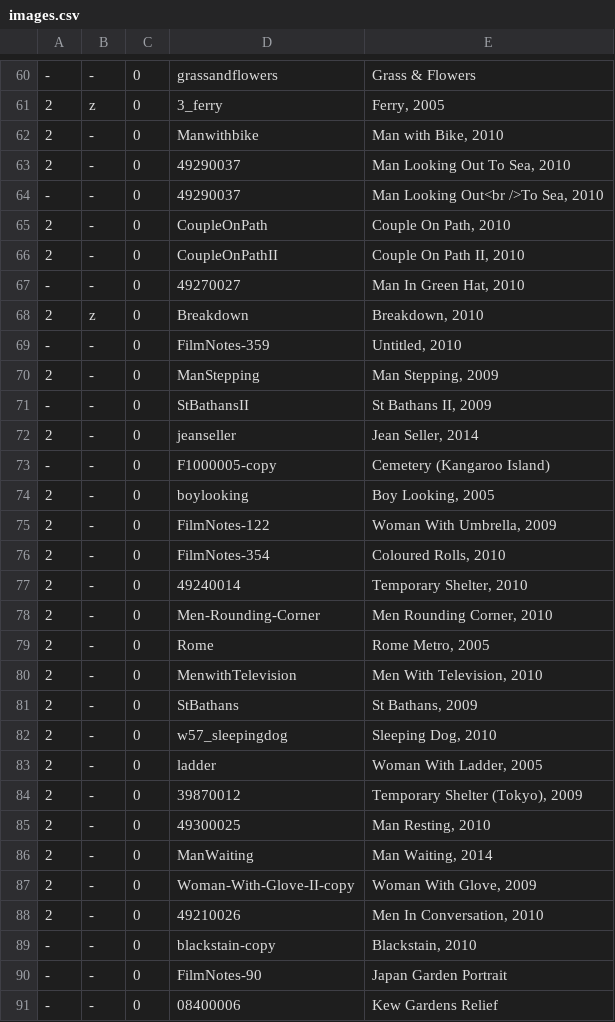
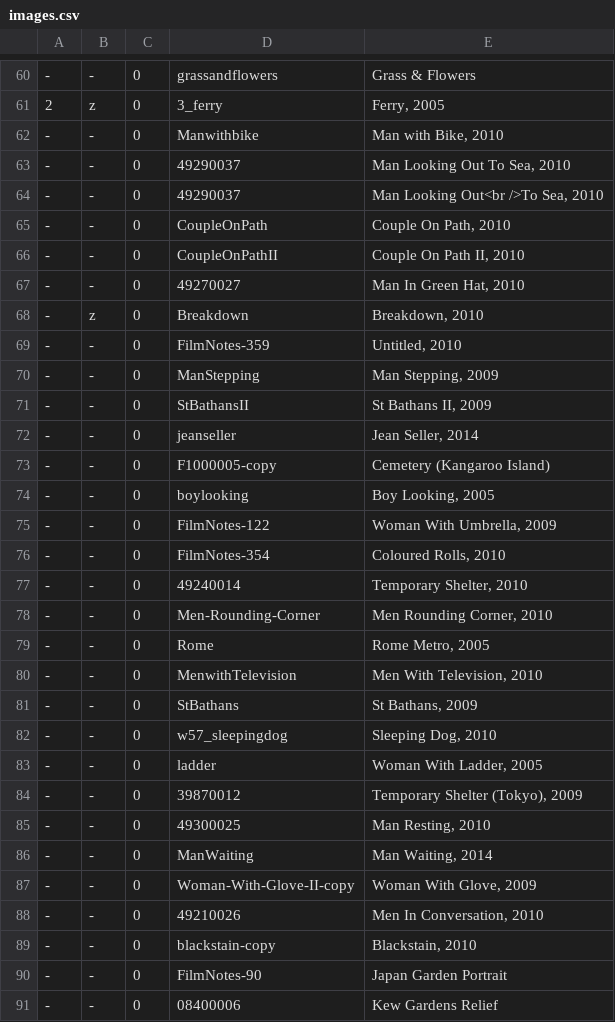
Before and after one commit to jeremydrape/www-jrd, a CSV file: data/csv/images.csv, drawn as a sheet; only a part is shown, gaps mark what is left out; the diff covers the shown part only.

Commit message:
2020-06-04T12:50:13

```diff
--- a/data/csv/images.csv
+++ b/data/csv/images.csv
@@ -61,29 +61,29 @@
 2,z,0,3_ferry,"Ferry, 2005"
-2,-,0,Manwithbike,"Man with Bike, 2010"
-2,-,0,49290037,"Man Looking Out To Sea, 2010"
+-,-,0,Manwithbike,"Man with Bike, 2010"
+-,-,0,49290037,"Man Looking Out To Sea, 2010"
 -,-,0,49290037,"Man Looking Out<br />To Sea, 2010"
-2,-,0,CoupleOnPath,"Couple On Path, 2010"
-2,-,0,CoupleOnPathII,"Couple On Path II, 2010"
+-,-,0,CoupleOnPath,"Couple On Path, 2010"
+-,-,0,CoupleOnPathII,"Couple On Path II, 2010"
 -,-,0,49270027,"Man In Green Hat, 2010"
-2,z,0,Breakdown,"Breakdown, 2010"
+-,z,0,Breakdown,"Breakdown, 2010"
 -,-,0,FilmNotes-359,"Untitled, 2010"
-2,-,0,ManStepping,"Man Stepping, 2009"
+-,-,0,ManStepping,"Man Stepping, 2009"
 -,-,0,StBathansII,"St Bathans II, 2009"
-2,-,0,jeanseller,"Jean Seller, 2014"
+-,-,0,jeanseller,"Jean Seller, 2014"
 -,-,0,F1000005-copy,"Cemetery (Kangaroo Island)"
-2,-,0,boylooking,"Boy Looking, 2005"
-2,-,0,FilmNotes-122,"Woman With Umbrella, 2009"
-2,-,0,FilmNotes-354,"Coloured Rolls, 2010"
-2,-,0,49240014,"Temporary Shelter, 2010"
-2,-,0,Men-Rounding-Corner,"Men Rounding Corner, 2010"
-2,-,0,Rome,"Rome Metro, 2005"
-2,-,0,MenwithTelevision,"Men With Television, 2010"
-2,-,0,StBathans,"St Bathans, 2009"
-2,-,0,w57_sleepingdog,"Sleeping Dog, 2010"
-2,-,0,ladder,"Woman With Ladder, 2005"
-2,-,0,39870012,"Temporary Shelter (Tokyo), 2009"
-2,-,0,49300025,"Man Resting, 2010"
-2,-,0,ManWaiting,"Man Waiting, 2014"
-2,-,0,Woman-With-Glove-II-copy,"Woman With Glove, 2009"
-2,-,0,49210026,"Men In Conversation, 2010"
+-,-,0,boylooking,"Boy Looking, 2005"
+-,-,0,FilmNotes-122,"Woman With Umbrella, 2009"
+-,-,0,FilmNotes-354,"Coloured Rolls, 2010"
+-,-,0,49240014,"Temporary Shelter, 2010"
+-,-,0,Men-Rounding-Corner,"Men Rounding Corner, 2010"
+-,-,0,Rome,"Rome Metro, 2005"
+-,-,0,MenwithTelevision,"Men With Television, 2010"
+-,-,0,StBathans,"St Bathans, 2009"
+-,-,0,w57_sleepingdog,"Sleeping Dog, 2010"
+-,-,0,ladder,"Woman With Ladder, 2005"
+-,-,0,39870012,"Temporary Shelter (Tokyo), 2009"
+-,-,0,49300025,"Man Resting, 2010"
+-,-,0,ManWaiting,"Man Waiting, 2014"
+-,-,0,Woman-With-Glove-II-copy,"Woman With Glove, 2009"
+-,-,0,49210026,"Men In Conversation, 2010"
 -,-,0,blackstain-copy,"Blackstain, 2010"
```
Also changed, not shown: 1 edited cell elsewhere in this file.
